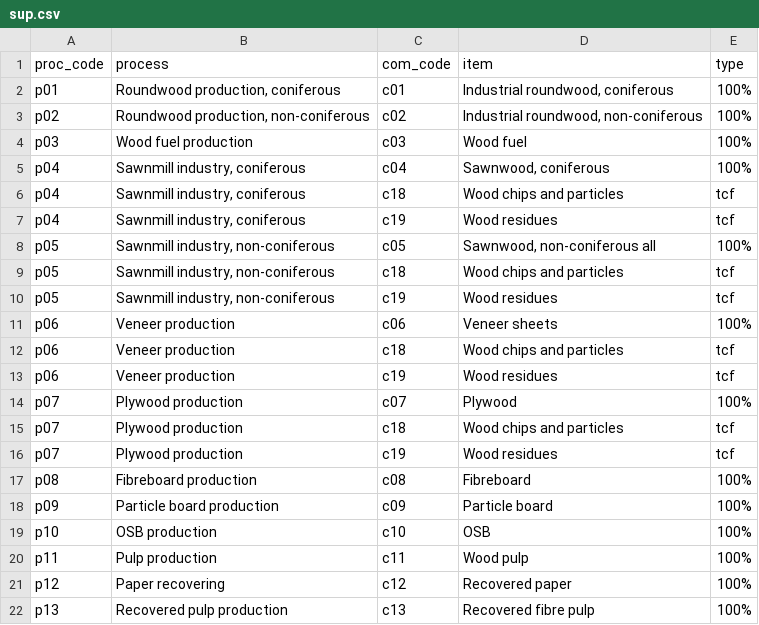
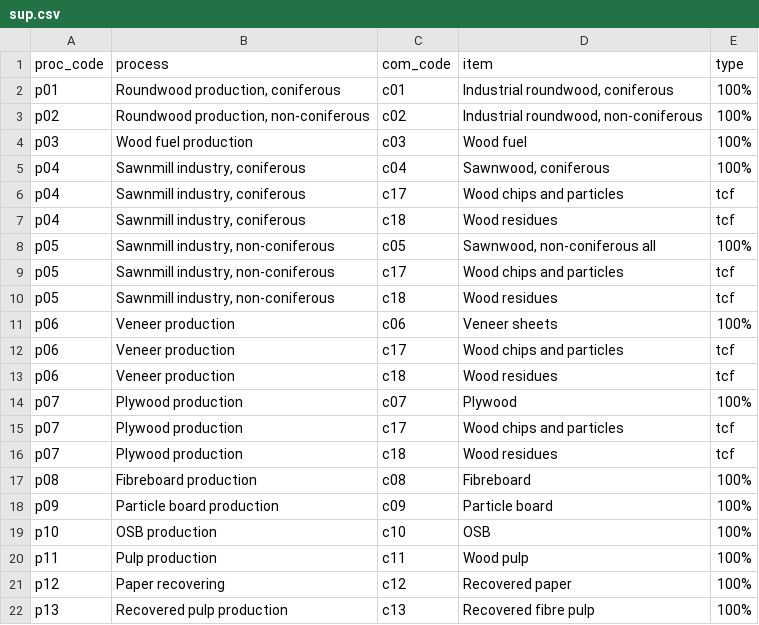
Before and after one commit to paulrougieux/forbio, a CSV file: inst/sup.csv, drawn as a sheet; only a part is shown.

```diff
--- a/inst/sup.csv
+++ b/inst/sup.csv
@@ -5,13 +5,13 @@ p03,Wood fuel production,c03,Wood fuel,100%
 p04,"Sawnmill industry, coniferous",c04,"Sawnwood, coniferous",100%
-p04,"Sawnmill industry, coniferous",c18,Wood chips and particles,tcf
-p04,"Sawnmill industry, coniferous",c19,Wood residues,tcf
+p04,"Sawnmill industry, coniferous",c17,Wood chips and particles,tcf
+p04,"Sawnmill industry, coniferous",c18,Wood residues,tcf
 p05,"Sawnmill industry, non-coniferous",c05,"Sawnwood, non-coniferous all",100%
-p05,"Sawnmill industry, non-coniferous",c18,Wood chips and particles,tcf
-p05,"Sawnmill industry, non-coniferous",c19,Wood residues,tcf
+p05,"Sawnmill industry, non-coniferous",c17,Wood chips and particles,tcf
+p05,"Sawnmill industry, non-coniferous",c18,Wood residues,tcf
 p06,Veneer production,c06,Veneer sheets,100%
-p06,Veneer production,c18,Wood chips and particles,tcf
-p06,Veneer production,c19,Wood residues,tcf
+p06,Veneer production,c17,Wood chips and particles,tcf
+p06,Veneer production,c18,Wood residues,tcf
 p07,Plywood production,c07,Plywood,100%
-p07,Plywood production,c18,Wood chips and particles,tcf
-p07,Plywood production,c19,Wood residues,tcf
+p07,Plywood production,c17,Wood chips and particles,tcf
+p07,Plywood production,c18,Wood residues,tcf
 p08,Fibreboard production,c08,Fibreboard,100%
```
Also changed, not shown: 5 other files.
